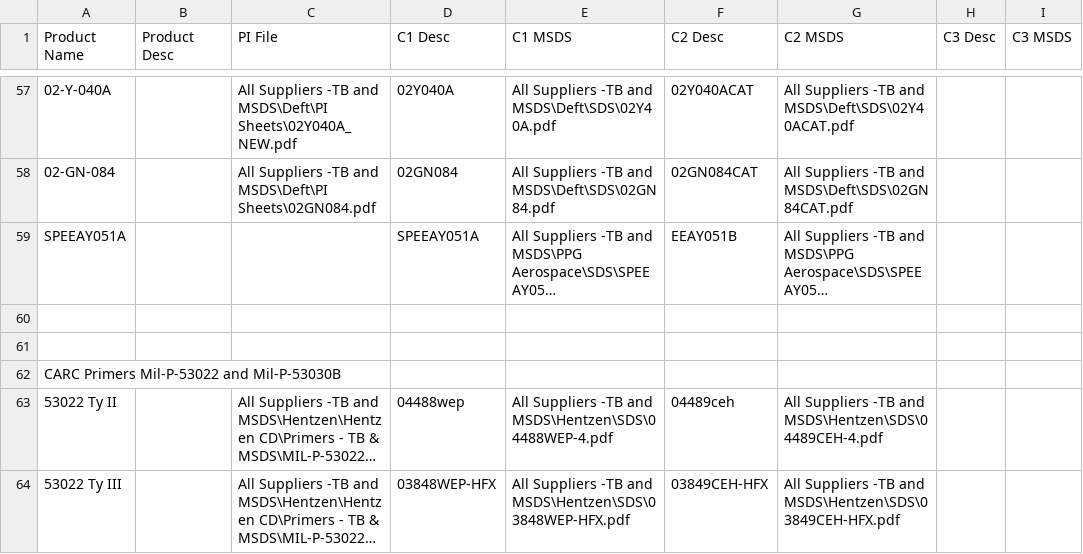
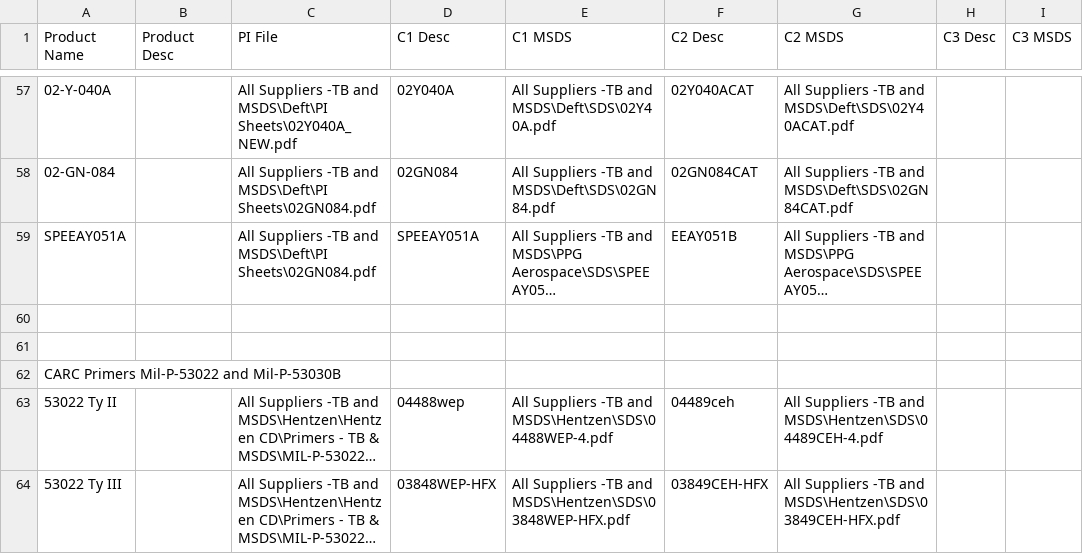
Before and after one commit to brophdawg11/aerocoat, a CSV file: csv/stocked-products.csv, drawn as a sheet; only a part is shown, gaps mark what is left out; long unchanged cells end in …; the diff names each change by its address in the sheet, - before the commit and + after, or states it on an @@ line.

Commit message:
Speeay updated with path

```diff
--- a/csv/stocked-products.csv
+++ b/csv/stocked-products.csv
-C59 (PI File): (empty)
+C59 (PI File): All Suppliers -TB and MSDS\Deft\PI Sheets\02GN084.pdf
```
